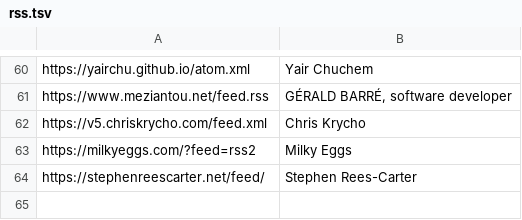
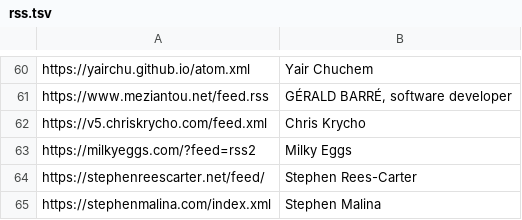
Before and after one commit to mitchpaulus/dotfiles, a TSV file: rss.tsv, drawn as a sheet; only a part is shown, gaps mark what is left out.

Commit message:
Update RSS

```diff
--- a/rss.tsv
+++ b/rss.tsv
@@ -64 +64,2 @@ https://milkyeggs.com/?feed=rss2	Milky Eggs
 https://stephenreescarter.net/feed/	Stephen Rees-Carter
+https://stephenmalina.com/index.xml	Stephen Malina
```
